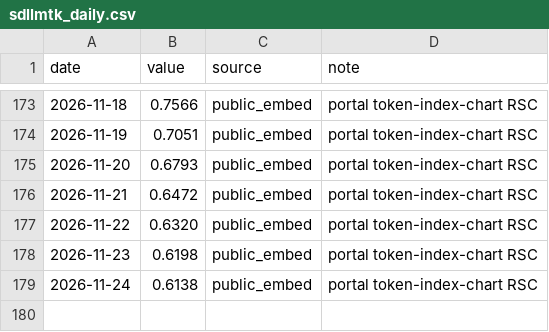
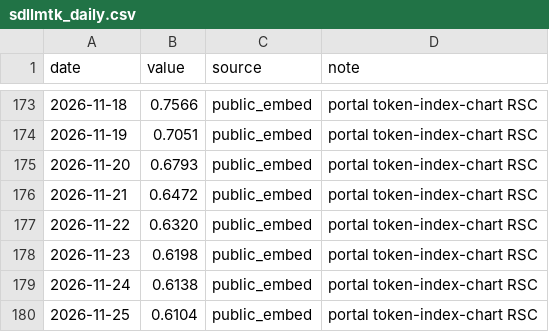
Before and after one commit to FrankX180/llm-market-dashboard, a CSV file: scripts/sdllmtk_daily.csv, drawn as a sheet; only a part is shown, gaps mark what is left out.

```diff
--- a/scripts/sdllmtk_daily.csv
+++ b/scripts/sdllmtk_daily.csv
@@ -179 +179,2 @@ date,value,source,note
 2026-11-24,0.6138,public_embed,portal token-index-chart RSC
+2026-11-25,0.6104,public_embed,portal token-index-chart RSC
```
Also changed, not shown: 2 other files.
